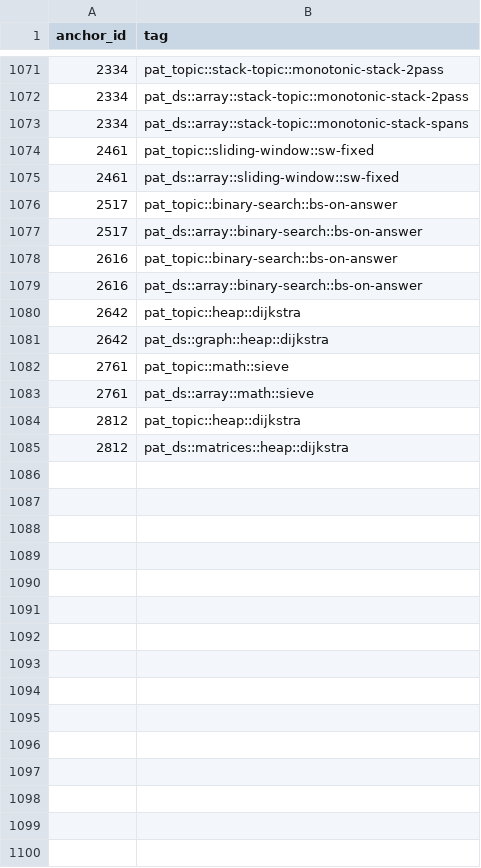
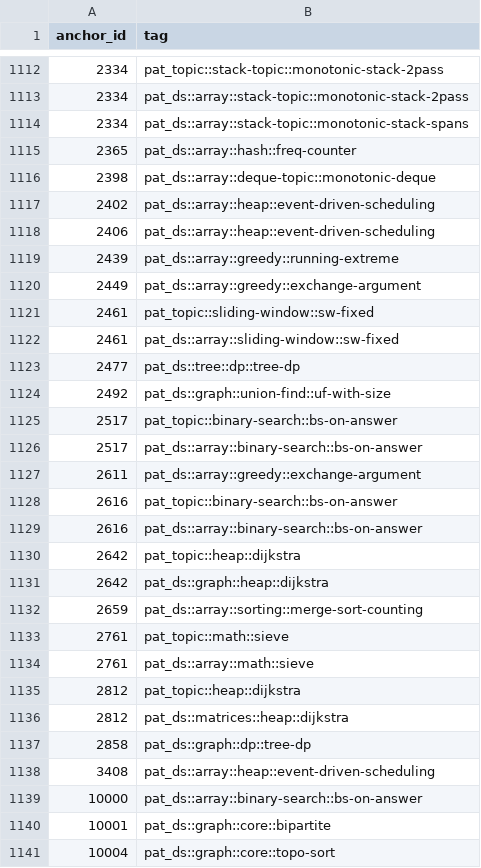
Before and after one commit to pradhapganesanjava/pghubtech, a CSV file: portal/public/patterns-data.csv, drawn as a sheet; only a part is shown, gaps mark what is left out; the diff covers the shown part only.

```diff
--- a/portal/public/patterns-data.csv
+++ b/portal/public/patterns-data.csv
@@ -1073,6 +1114,15 @@ anchor_id,tag
 2334,pat_ds::array::stack-topic::monotonic-stack-spans
+2365,pat_ds::array::hash::freq-counter
+2398,pat_ds::array::deque-topic::monotonic-deque
+2402,pat_ds::array::heap::event-driven-scheduling
+2406,pat_ds::array::heap::event-driven-scheduling
+2439,pat_ds::array::greedy::running-extreme
+2449,pat_ds::array::greedy::exchange-argument
 2461,pat_topic::sliding-window::sw-fixed
 2461,pat_ds::array::sliding-window::sw-fixed
+2477,pat_ds::tree::dp::tree-dp
+2492,pat_ds::graph::union-find::uf-with-size
 2517,pat_topic::binary-search::bs-on-answer
 2517,pat_ds::array::binary-search::bs-on-answer
+2611,pat_ds::array::greedy::exchange-argument
 2616,pat_topic::binary-search::bs-on-answer
@@ -1081,2 +1131,3 @@ anchor_id,tag
 2642,pat_ds::graph::heap::dijkstra
+2659,pat_ds::array::sorting::merge-sort-counting
 2761,pat_topic::math::sieve
@@ -1085 +1136,6 @@ anchor_id,tag
 2812,pat_ds::matrices::heap::dijkstra
+2858,pat_ds::graph::dp::tree-dp
+3408,pat_ds::array::heap::event-driven-scheduling
+10000,pat_ds::array::binary-search::bs-on-answer
+10001,pat_ds::graph::core::bipartite
+10004,pat_ds::graph::core::topo-sort
```
Also changed, not shown: 60 added rows elsewhere in this file, 8 other files.
